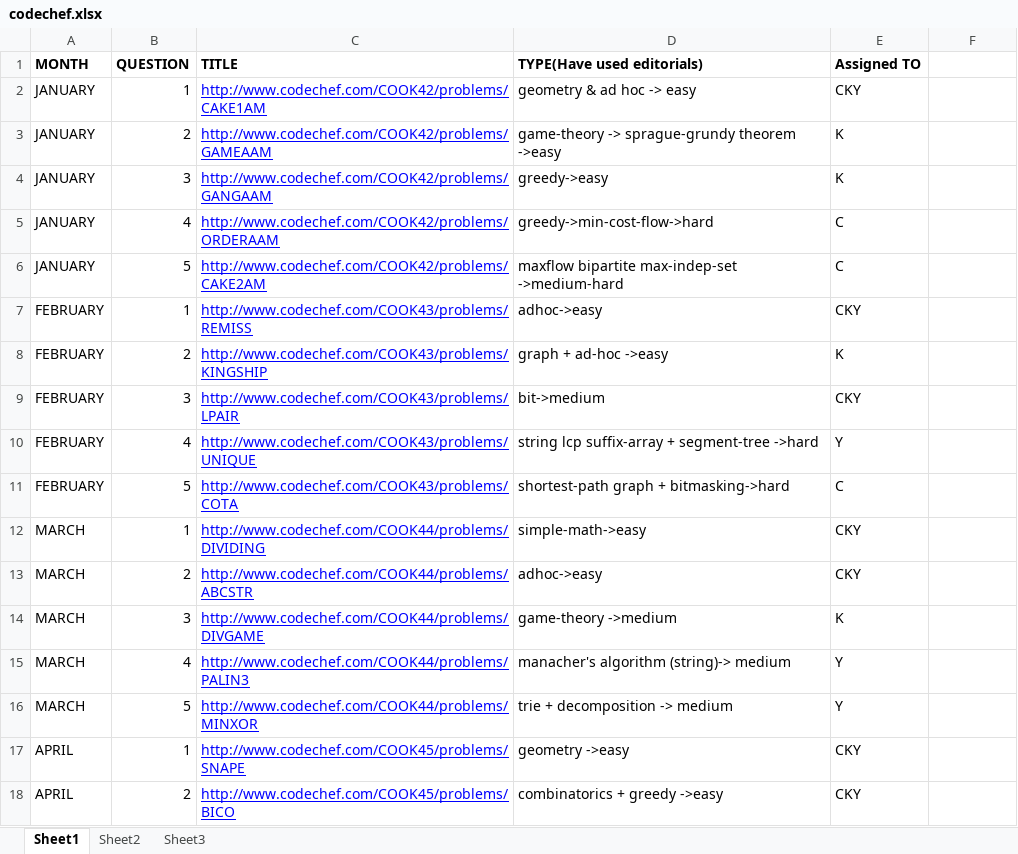
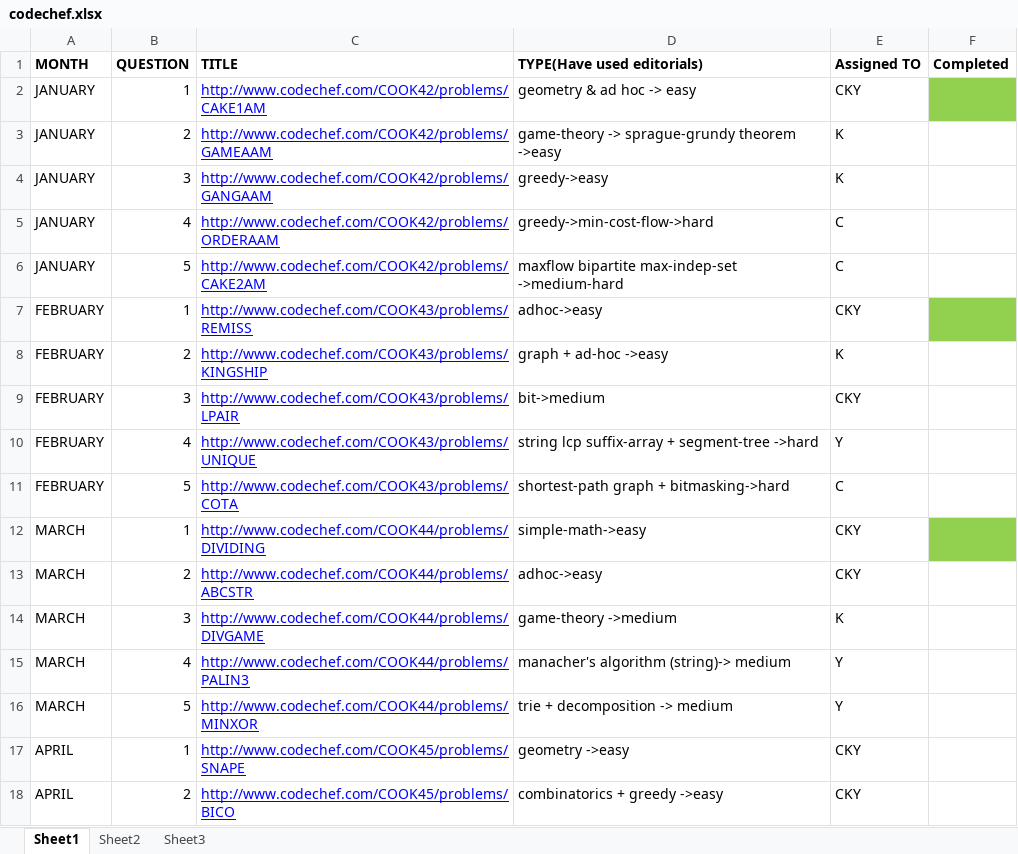
Before and after one commit to krypten/renaissance, an Excel workbook: codechef.xlsx, sheet Sheet1, drawn as a sheet; only a part is shown; values as stored, in another font and other column widths than the file's, no borders; the diff names each change by its address in the sheet, - before the commit and + after, or states it on an @@ line.

```diff
--- a/codechef.xlsx (sheet Sheet1)
+++ b/codechef.xlsx (sheet Sheet1)
-F1: (empty)
+F1: Completed
-F2 fill: none
+F2 fill: #92D050
-F7 fill: none
+F7 fill: #92D050
-F12 fill: none
+F12 fill: #92D050
```
Also changed, not shown: 3 other files.
